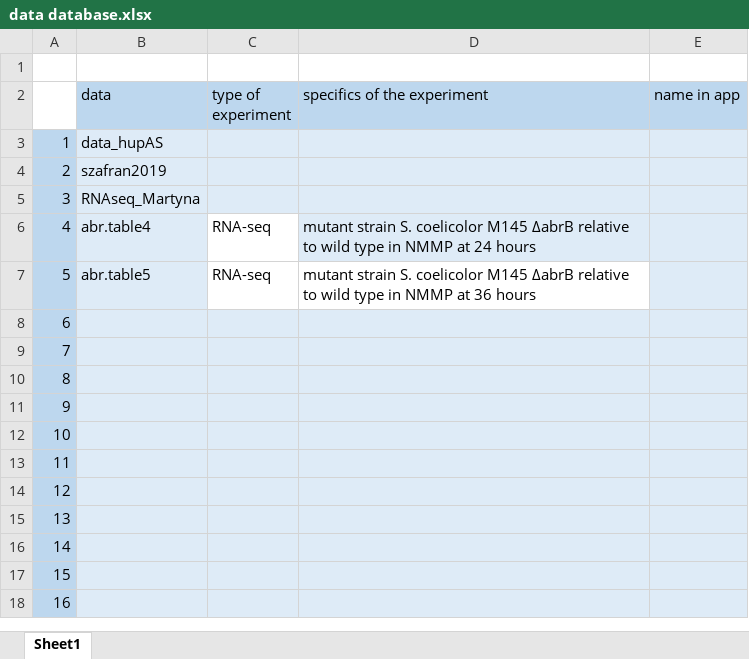
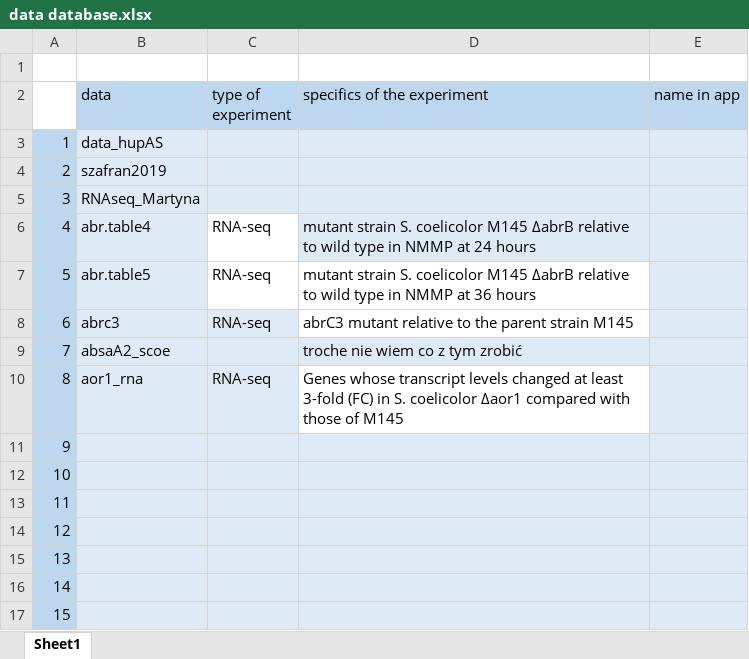
Before and after one commit to Majusz1320/projekt_mgr, an Excel workbook: datasets/data database.xlsx, sheet Sheet1, drawn as a sheet; only a part is shown; the shorter side is filled out with more unchanged rows; values as stored, in another font and other column widths than the file's, no borders; the diff names each change by its address in the sheet, - before the commit and + after, or states it on an @@ line.

```diff
--- a/datasets/data database.xlsx (sheet Sheet1)
+++ b/datasets/data database.xlsx (sheet Sheet1)
-B8 (data): (empty)
+B8 (data): abrc3
-C8 (type of experiment): (empty)
+C8 (type of experiment): RNA-seq
-D8 (specifics of the experiment): (empty)
+D8 (specifics of the experiment): abrC3 mutant relative to the parent strain M145
-D8 fill: #DEEBF7
+D8 fill: none
-B9 (data): (empty)
+B9 (data): absaA2_scoe
-D9 (specifics of the experiment): (empty)
+D9 (specifics of the experiment): troche nie wiem co z tym zrobić
-B10 (data): (empty)
+B10 (data): aor1_rna
-C10 (type of experiment): (empty)
+C10 (type of experiment): RNA-seq
-D10 (specifics of the experiment): (empty)
+D10 (specifics of the experiment): Genes whose transcript levels changed at least 3-fold (FC) in S. coelicolor ∆aor1 compared with those of M145
-D10 fill: #DEEBF7
+D10 fill: none
```
Also changed, not shown: 8 other files.
